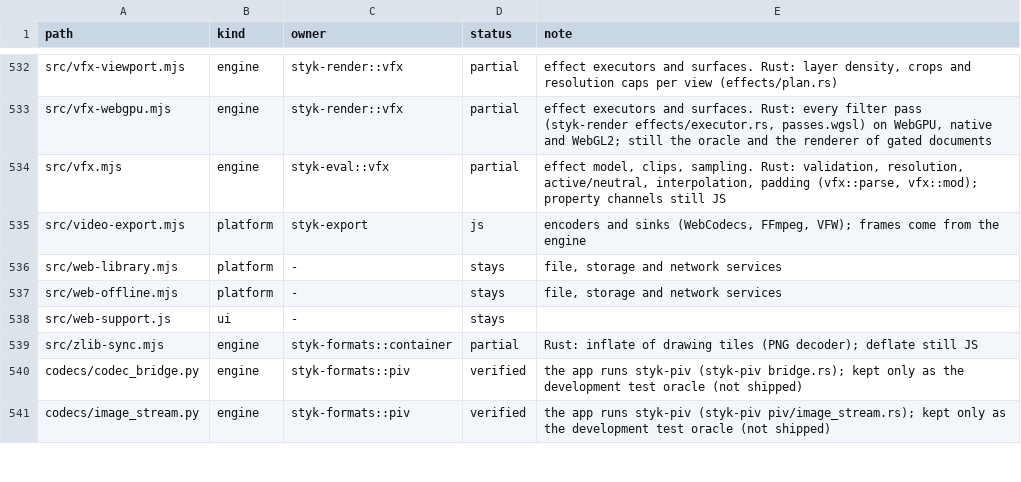
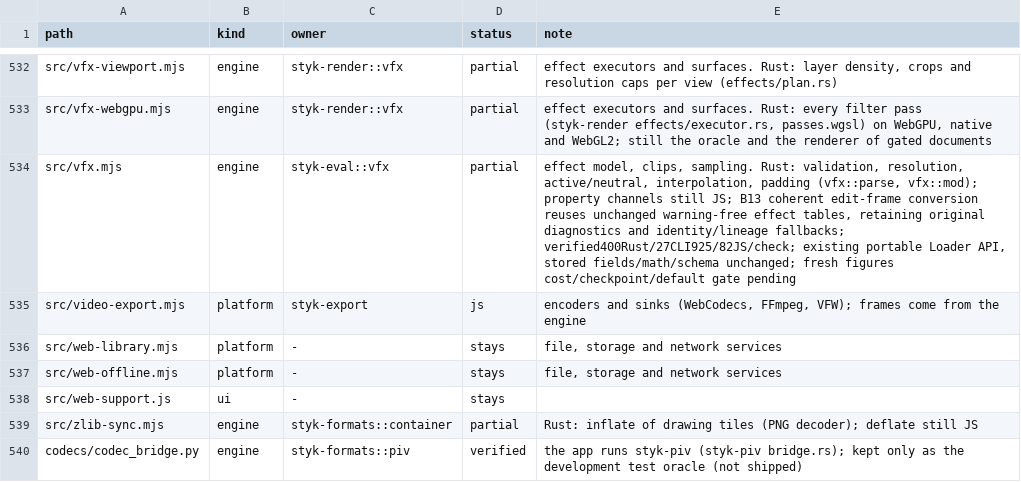
Before and after one commit to Belligerently/StykAnimate-App, a TSV file: engine/inventory.tsv, drawn as a sheet; only a part is shown, gaps mark what is left out; the shorter side is filled out with more unchanged rows.

Commit message:
Reuse unchanged effects while posing figures
Avoid repeated effect parsing on the measured joint-pose path blocking the figures ownership gate. Reuse the existing coherent raw/typed pair; malformed effects retain their original ordered diagnostics.

Verify 400 owning-crate tests, 27 editor recordings covering 925 exact steps, 82 focused JavaScript tests, check and a source-stable shipping build. Record the completed three-document B12 cost measurements and update the plan, contracts and inventory notes.

```diff
--- a/engine/inventory.tsv
+++ b/engine/inventory.tsv
@@ -533,3 +533,3 @@ src/vfx-viewport.mjs	engine	styk-render::vfx	partial	effect executors and surfac
 src/vfx-webgpu.mjs	engine	styk-render::vfx	partial	effect executors and surfaces. Rust: every filter pass (styk-render effects/executor.rs, passes.wgsl) on WebGPU, native and WebGL2; still the oracle and the renderer of gated documents
-src/vfx.mjs	engine	styk-eval::vfx	partial	effect model, clips, sampling. Rust: validation, resolution, active/neutral, interpolation, padding (vfx::parse, vfx::mod); property channels still JS
+src/vfx.mjs	engine	styk-eval::vfx	partial	effect model, clips, sampling. Rust: validation, resolution, active/neutral, interpolation, padding (vfx::parse, vfx::mod); property channels still JS; B13 coherent edit-frame conversion reuses unchanged warning-free effect tables, retaining original diagnostics and identity/lineage fallbacks; verified400Rust/27CLI925/82JS/check; existing portable Loader API, stored fields/math/schema unchanged; fresh figures cost/checkpoint/default gate pending
 src/video-export.mjs	platform	styk-export	js	encoders and sinks (WebCodecs, FFmpeg, VFW); frames come from the engine
```
Also changed, not shown: 7 other files.
